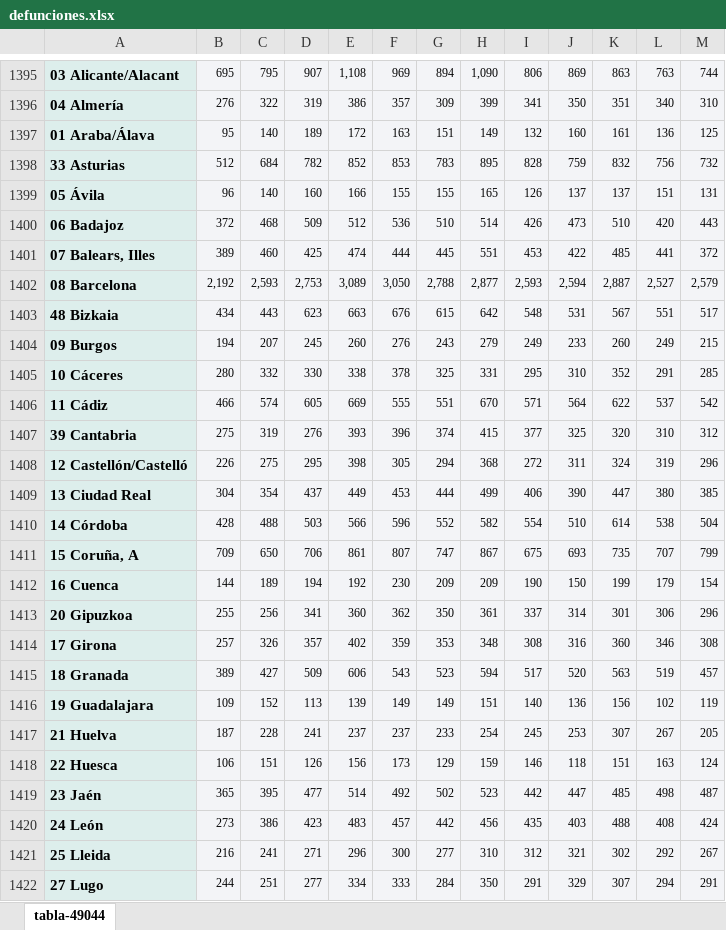
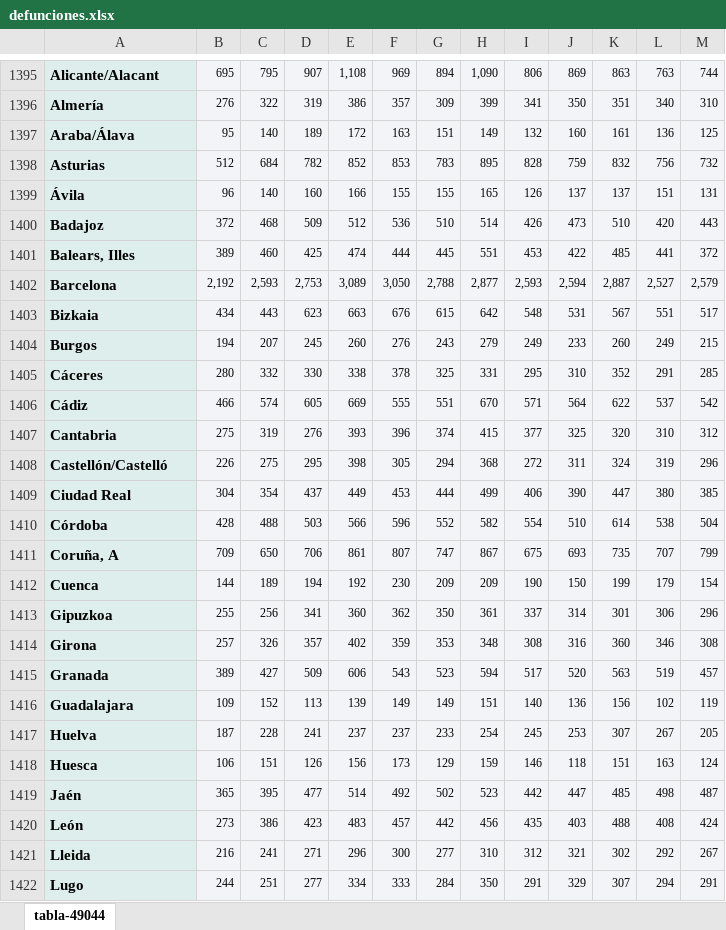
Before and after one commit to cva1003/Seminario-Fuentes, an Excel workbook: defunciones.xlsx, sheet tabla-49044, drawn as a sheet; only a part is shown, gaps mark what is left out; values as stored, in another font and other column widths than the file's, no borders; the diff covers the shown part only; the diff names each change by its address in the sheet, - before the commit and + after, or states it on an @@ line.

```diff
--- a/defunciones.xlsx (sheet tabla-49044)
+++ b/defunciones.xlsx (sheet tabla-49044)
-A1395: 03 Alicante/Alacant
+A1395: Alicante/Alacant
-A1396: 04 Almería
+A1396: Almería
-A1397: 01 Araba/Álava
+A1397: Araba/Álava
-A1398: 33 Asturias
+A1398: Asturias
-A1399: 05 Ávila
+A1399: Ávila
-A1400: 06 Badajoz
+A1400: Badajoz
-A1401: 07 Balears, Illes
+A1401: Balears, Illes
-A1402: 08 Barcelona
+A1402: Barcelona
-A1403: 48 Bizkaia
+A1403: Bizkaia
-A1404: 09 Burgos
+A1404: Burgos
-A1405: 10 Cáceres
+A1405: Cáceres
-A1406: 11 Cádiz
+A1406: Cádiz
-A1407: 39 Cantabria
+A1407: Cantabria
-A1408: 12 Castellón/Castelló
+A1408: Castellón/Castelló
-A1409: 13 Ciudad Real
+A1409: Ciudad Real
-A1410: 14 Córdoba
+A1410: Córdoba
-A1411: 15 Coruña, A
+A1411: Coruña, A
-A1412: 16 Cuenca
+A1412: Cuenca
-A1413: 20 Gipuzkoa
+A1413: Gipuzkoa
-A1414: 17 Girona
+A1414: Girona
-A1415: 18 Granada
+A1415: Granada
-A1416: 19 Guadalajara
+A1416: Guadalajara
-A1417: 21 Huelva
+A1417: Huelva
-A1418: 22 Huesca
+A1418: Huesca
-A1419: 23 Jaén
+A1419: Jaén
-A1420: 24 León
+A1420: León
-A1421: 25 Lleida
+A1421: Lleida
-A1422: 27 Lugo
+A1422: Lugo
```
Also changed, not shown: 129 edited cells elsewhere in this sheet.
